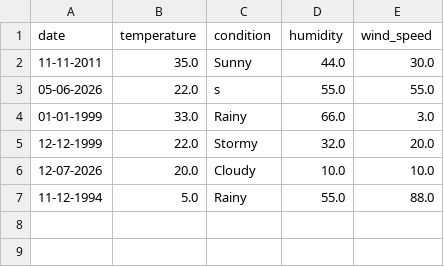
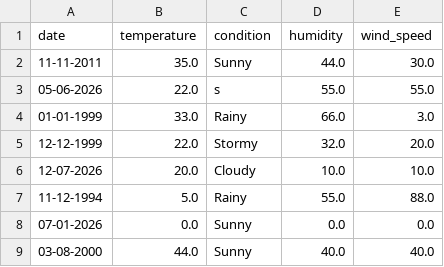
Before and after one commit to GanaElansary/project_weather_track, a CSV file: weather.csv, drawn as a sheet; the diff names each change by its address in the sheet, - before the commit and + after, or states it on an @@ line.

```diff
--- a/weather.csv
+++ b/weather.csv
+row 8: 07-01-2026 | 0.0 | Sunny | 0.0 | 0.0
+row 9: 03-08-2000 | 44.0 | Sunny | 40.0 | 40.0
```
Also changed, not shown: 1 other file.
